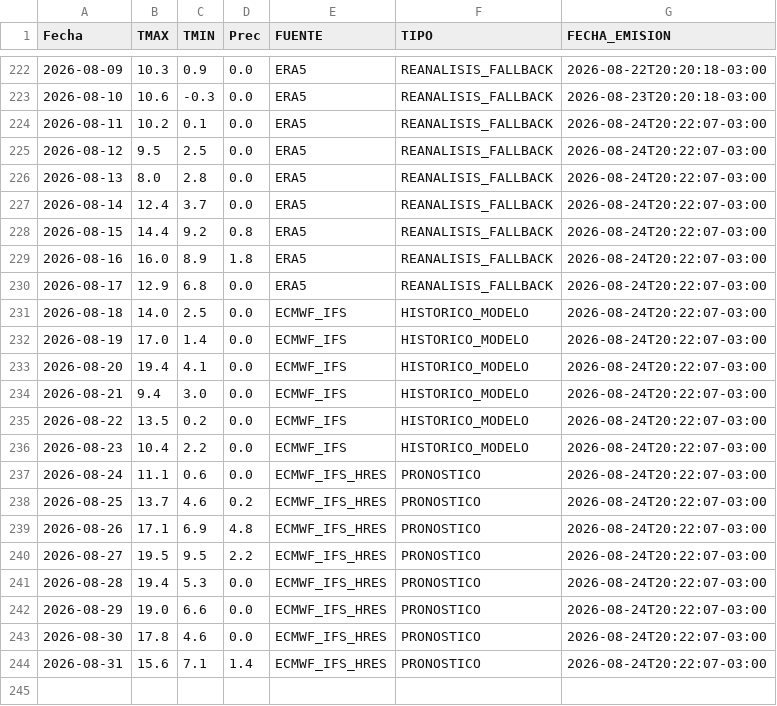
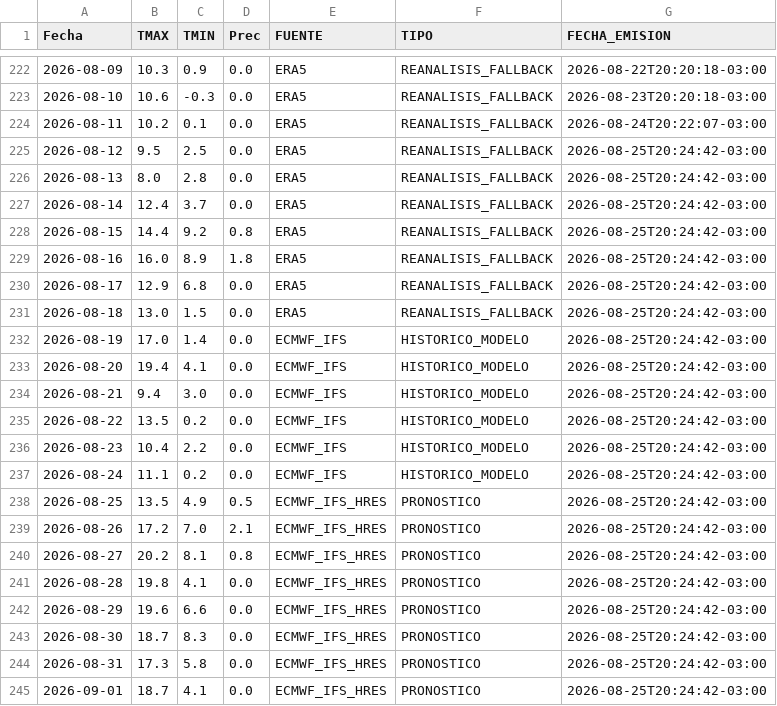
Before and after one commit to PREDWEEM/MULTISITIO, a CSV file: data/meteo_sitios/azul.csv, drawn as a sheet; only a part is shown, gaps mark what is left out.

```diff
--- a/data/meteo_sitios/azul.csv
+++ b/data/meteo_sitios/azul.csv
@@ -224,21 +224,22 @@ Fecha,TMAX,TMIN,Prec,FUENTE,TIPO,FECHA_EMISION
 2026-08-11,10.2,0.1,0.0,ERA5,REANALISIS_FALLBACK,2026-08-24T20:22:07-03:00
-2026-08-12,9.5,2.5,0.0,ERA5,REANALISIS_FALLBACK,2026-08-24T20:22:07-03:00
-2026-08-13,8.0,2.8,0.0,ERA5,REANALISIS_FALLBACK,2026-08-24T20:22:07-03:00
-2026-08-14,12.4,3.7,0.0,ERA5,REANALISIS_FALLBACK,2026-08-24T20:22:07-03:00
-2026-08-15,14.4,9.2,0.8,ERA5,REANALISIS_FALLBACK,2026-08-24T20:22:07-03:00
-2026-08-16,16.0,8.9,1.8,ERA5,REANALISIS_FALLBACK,2026-08-24T20:22:07-03:00
-2026-08-17,12.9,6.8,0.0,ERA5,REANALISIS_FALLBACK,2026-08-24T20:22:07-03:00
-2026-08-18,14.0,2.5,0.0,ECMWF_IFS,HISTORICO_MODELO,2026-08-24T20:22:07-03:00
-2026-08-19,17.0,1.4,0.0,ECMWF_IFS,HISTORICO_MODELO,2026-08-24T20:22:07-03:00
-2026-08-20,19.4,4.1,0.0,ECMWF_IFS,HISTORICO_MODELO,2026-08-24T20:22:07-03:00
-2026-08-21,9.4,3.0,0.0,ECMWF_IFS,HISTORICO_MODELO,2026-08-24T20:22:07-03:00
-2026-08-22,13.5,0.2,0.0,ECMWF_IFS,HISTORICO_MODELO,2026-08-24T20:22:07-03:00
-2026-08-23,10.4,2.2,0.0,ECMWF_IFS,HISTORICO_MODELO,2026-08-24T20:22:07-03:00
-2026-08-24,11.1,0.6,0.0,ECMWF_IFS_HRES,PRONOSTICO,2026-08-24T20:22:07-03:00
-2026-08-25,13.7,4.6,0.2,ECMWF_IFS_HRES,PRONOSTICO,2026-08-24T20:22:07-03:00
-2026-08-26,17.1,6.9,4.8,ECMWF_IFS_HRES,PRONOSTICO,2026-08-24T20:22:07-03:00
-2026-08-27,19.5,9.5,2.2,ECMWF_IFS_HRES,PRONOSTICO,2026-08-24T20:22:07-03:00
-2026-08-28,19.4,5.3,0.0,ECMWF_IFS_HRES,PRONOSTICO,2026-08-24T20:22:07-03:00
-2026-08-29,19.0,6.6,0.0,ECMWF_IFS_HRES,PRONOSTICO,2026-08-24T20:22:07-03:00
-2026-08-30,17.8,4.6,0.0,ECMWF_IFS_HRES,PRONOSTICO,2026-08-24T20:22:07-03:00
-2026-08-31,15.6,7.1,1.4,ECMWF_IFS_HRES,PRONOSTICO,2026-08-24T20:22:07-03:00
+2026-08-12,9.5,2.5,0.0,ERA5,REANALISIS_FALLBACK,2026-08-25T20:24:42-03:00
+2026-08-13,8.0,2.8,0.0,ERA5,REANALISIS_FALLBACK,2026-08-25T20:24:42-03:00
+2026-08-14,12.4,3.7,0.0,ERA5,REANALISIS_FALLBACK,2026-08-25T20:24:42-03:00
+2026-08-15,14.4,9.2,0.8,ERA5,REANALISIS_FALLBACK,2026-08-25T20:24:42-03:00
+2026-08-16,16.0,8.9,1.8,ERA5,REANALISIS_FALLBACK,2026-08-25T20:24:42-03:00
+2026-08-17,12.9,6.8,0.0,ERA5,REANALISIS_FALLBACK,2026-08-25T20:24:42-03:00
+2026-08-18,13.0,1.5,0.0,ERA5,REANALISIS_FALLBACK,2026-08-25T20:24:42-03:00
+2026-08-19,17.0,1.4,0.0,ECMWF_IFS,HISTORICO_MODELO,2026-08-25T20:24:42-03:00
+2026-08-20,19.4,4.1,0.0,ECMWF_IFS,HISTORICO_MODELO,2026-08-25T20:24:42-03:00
+2026-08-21,9.4,3.0,0.0,ECMWF_IFS,HISTORICO_MODELO,2026-08-25T20:24:42-03:00
+2026-08-22,13.5,0.2,0.0,ECMWF_IFS,HISTORICO_MODELO,2026-08-25T20:24:42-03:00
+2026-08-23,10.4,2.2,0.0,ECMWF_IFS,HISTORICO_MODELO,2026-08-25T20:24:42-03:00
+2026-08-24,11.1,0.2,0.0,ECMWF_IFS,HISTORICO_MODELO,2026-08-25T20:24:42-03:00
+2026-08-25,13.5,4.9,0.5,ECMWF_IFS_HRES,PRONOSTICO,2026-08-25T20:24:42-03:00
+2026-08-26,17.2,7.0,2.1,ECMWF_IFS_HRES,PRONOSTICO,2026-08-25T20:24:42-03:00
+2026-08-27,20.2,8.1,0.8,ECMWF_IFS_HRES,PRONOSTICO,2026-08-25T20:24:42-03:00
+2026-08-28,19.8,4.1,0.0,ECMWF_IFS_HRES,PRONOSTICO,2026-08-25T20:24:42-03:00
+2026-08-29,19.6,6.6,0.0,ECMWF_IFS_HRES,PRONOSTICO,2026-08-25T20:24:42-03:00
+2026-08-30,18.7,8.3,0.0,ECMWF_IFS_HRES,PRONOSTICO,2026-08-25T20:24:42-03:00
+2026-08-31,17.3,5.8,0.0,ECMWF_IFS_HRES,PRONOSTICO,2026-08-25T20:24:42-03:00
+2026-09-01,18.7,4.1,0.0,ECMWF_IFS_HRES,PRONOSTICO,2026-08-25T20:24:42-03:00
```
Also changed, not shown: data/meteo_sitios/balcarce.csv, data/meteo_sitios/pergamino.csv, 2 other files.
